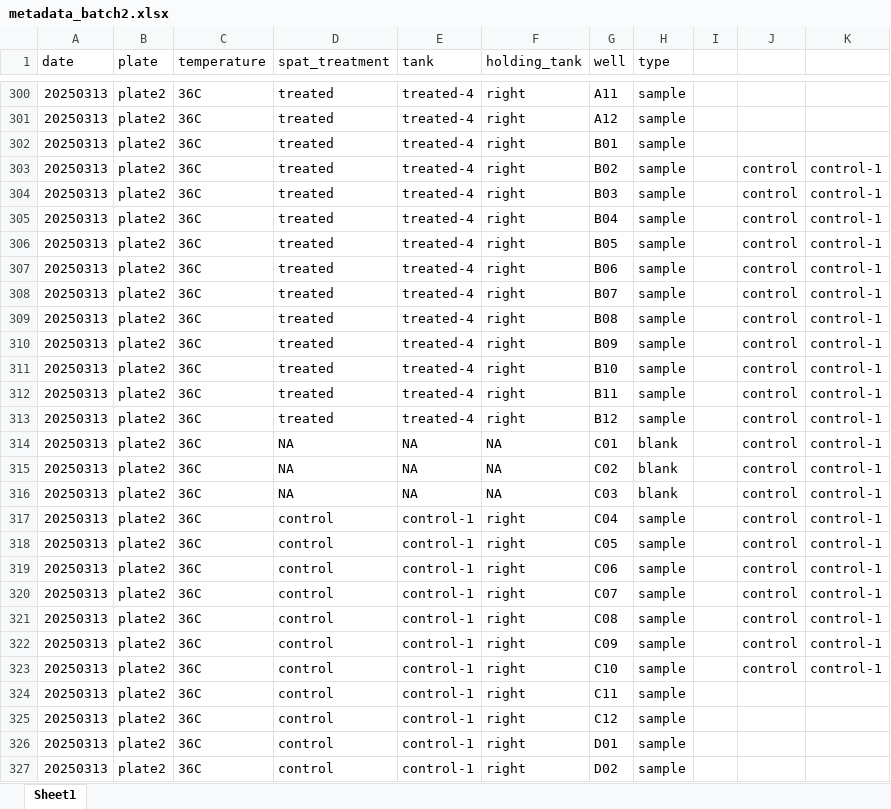
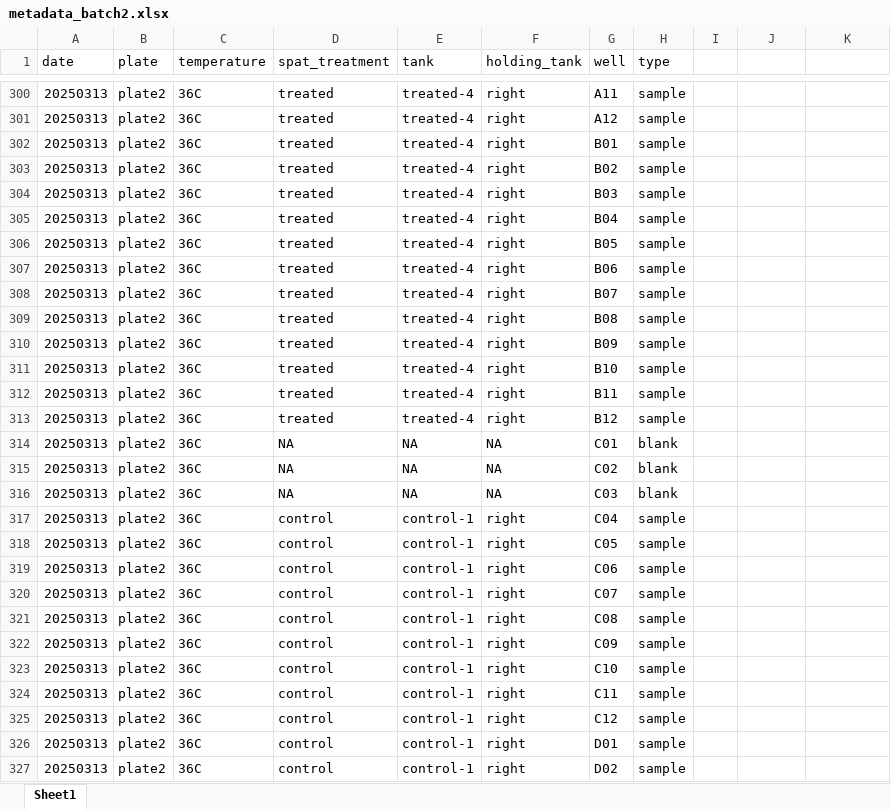
Before and after one commit to RobertsLab/polyIC-larvae, an Excel workbook: data/resazurin/metadata/metadata_batch2.xlsx, sheet Sheet1, drawn as a sheet; only a part is shown, gaps mark what is left out; values as stored, in another font and other column widths than the file's, no borders; the diff covers the shown part only; the diff names each change by its address in the sheet, - before the commit and + after, or states it on an @@ line.

```diff
--- a/data/resazurin/metadata/metadata_batch2.xlsx (sheet Sheet1)
+++ b/data/resazurin/metadata/metadata_batch2.xlsx (sheet Sheet1)
-J303:J323: control
+J303:J323: (empty)
-K303:K323: control-1
+K303:K323: (empty)
```
Also changed, not shown: 192 added rows and 84 edited cells elsewhere in this sheet, 18 other files.
